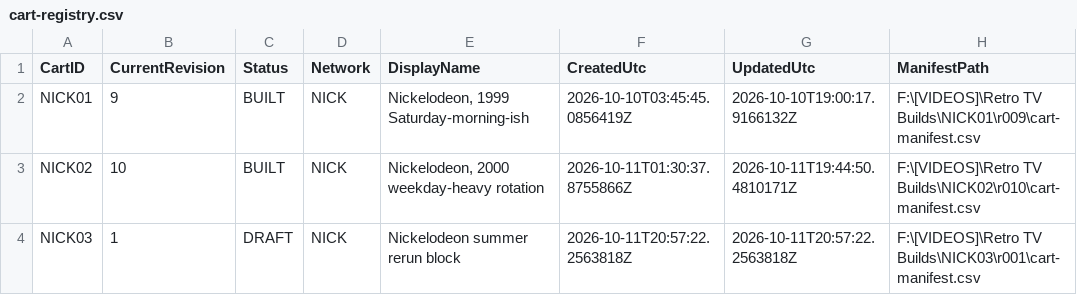
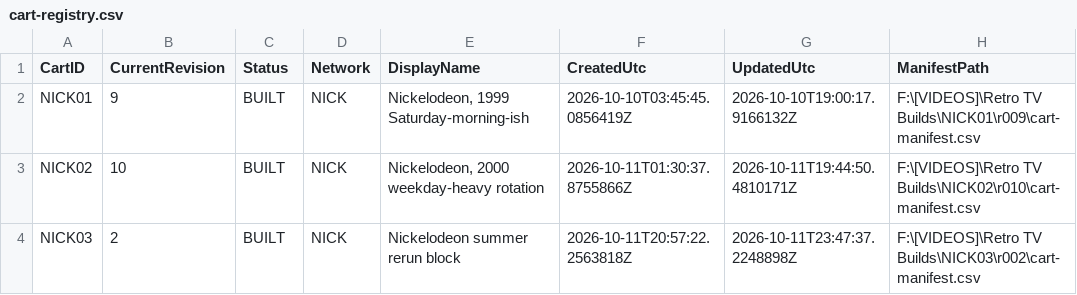
Before and after one commit to ToastSweat/retro-tv-cart-builder, a CSV file: STATE/cart-registry.csv, drawn as a sheet.

```diff
--- a/STATE/cart-registry.csv
+++ b/STATE/cart-registry.csv
@@ -3,2 +3,2 @@
 "NICK02","10","BUILT","NICK","Nickelodeon, 2000 weekday-heavy rotation","2026-10-11T01:30:37.8755866Z","2026-10-11T19:44:50.4810171Z","F:\[VIDEOS]\Retro TV Builds\NICK02\r010\cart-manifest.csv"
-"NICK03","1","DRAFT","NICK","Nickelodeon summer rerun block","2026-10-11T20:57:22.2563818Z","2026-10-11T20:57:22.2563818Z","F:\[VIDEOS]\Retro TV Builds\NICK03\r001\cart-manifest.csv"
+"NICK03","2","BUILT","NICK","Nickelodeon summer rerun block","2026-10-11T20:57:22.2563818Z","2026-10-11T23:47:37.2248898Z","F:\[VIDEOS]\Retro TV Builds\NICK03\r002\cart-manifest.csv"
```
Also changed, not shown: STATE/assignments.csv, 16 other files.
